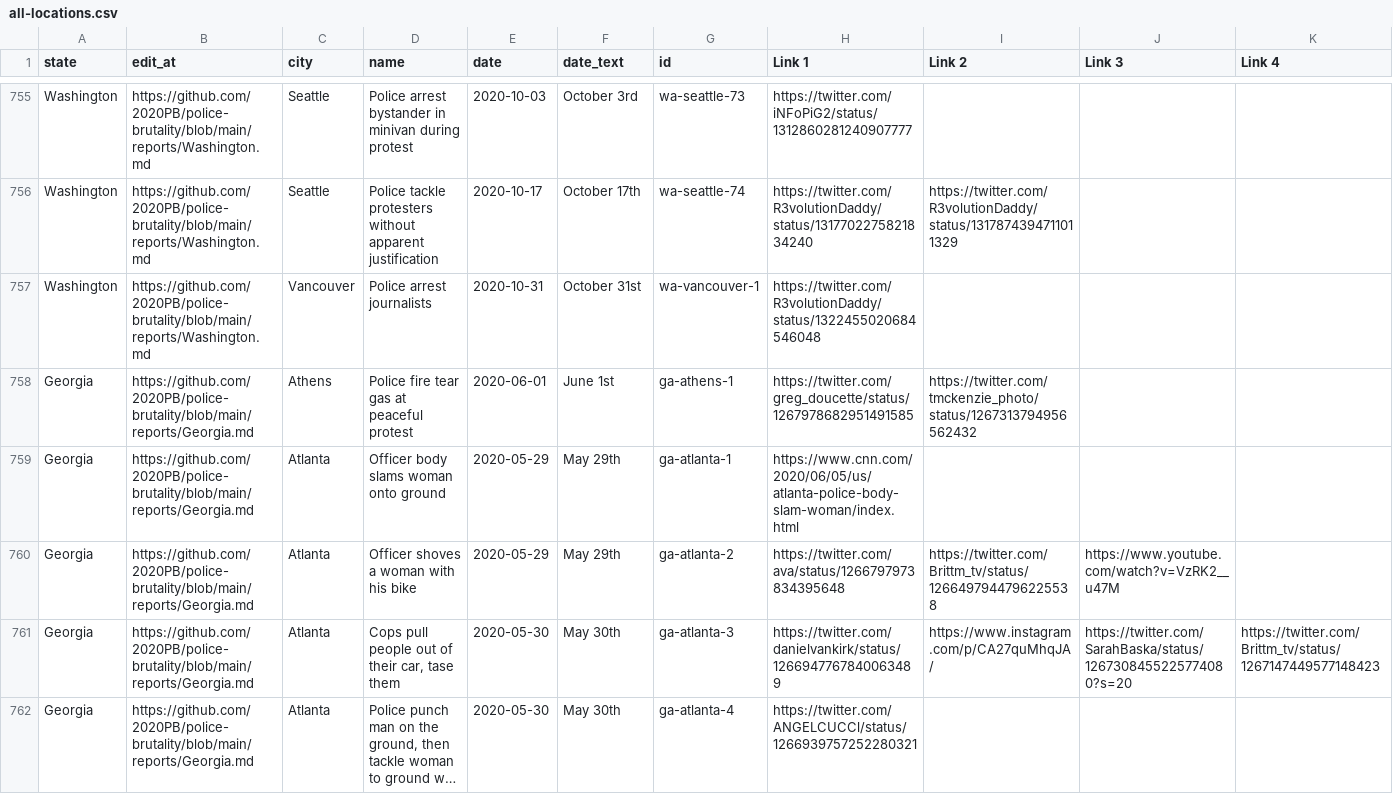
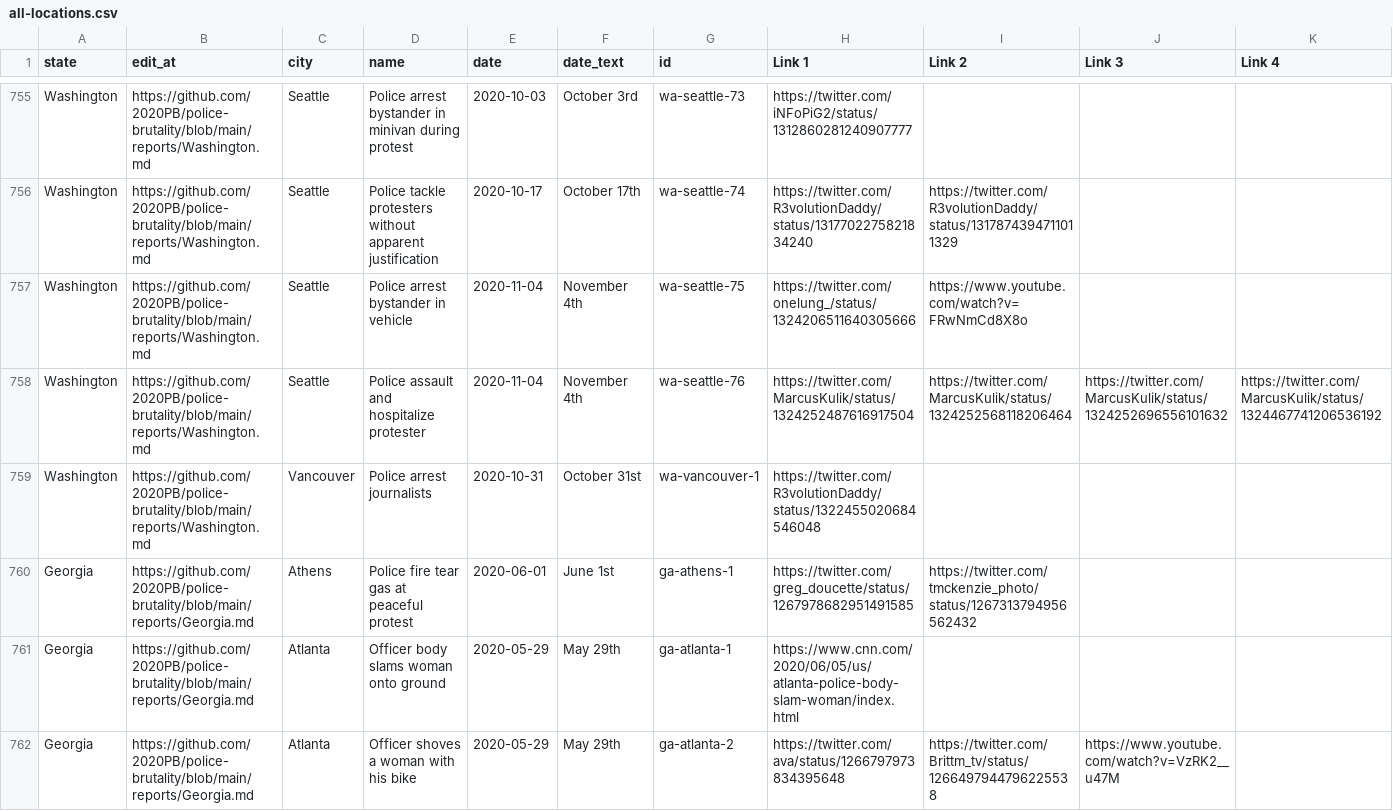
Before and after one commit to 2020PB/police-brutality, a CSV file: all-locations.csv, drawn as a sheet; only a part is shown, gaps mark what is left out; the shorter side is filled out with more unchanged rows; long unchanged cells end in …; rows hold the shown columns only; the diff names each change by its address in the sheet, - before the commit and + after, or states it on an @@ line.

Commit message:
Update data_build to output generated at 76128fd

```diff
--- a/all-locations.csv
+++ b/all-locations.csv
+row 757: Washington | https://github.com/2020PB/police-brutality/blob/main/reports/Washington.md | Seattle | Police arrest bystander in vehicle | 2020-11-04 | November 4th | wa-seattle-75 | https://twitter.com/onelung_/status/1324206511640305666 | https://www.youtube.com/watch?v=FRwNmCd8X8o
+row 758: Washington | https://github.com/2020PB/police-brutality/blob/main/reports/Washington.md | Seattle | Police assault and hospitalize protester | 2020-11-04 | November 4th | wa-seattle-76 | https://twitter.com/MarcusKulik/status/1324252487616917504 | https://twitter.com/MarcusKulik/status/1324252568118206464 | https://twitter.com/MarcusKulik/status/1324252696556101632 | https://twitter.com/MarcusKulik/status/1324467741206536192
```
Also changed, not shown: 3 other files.
